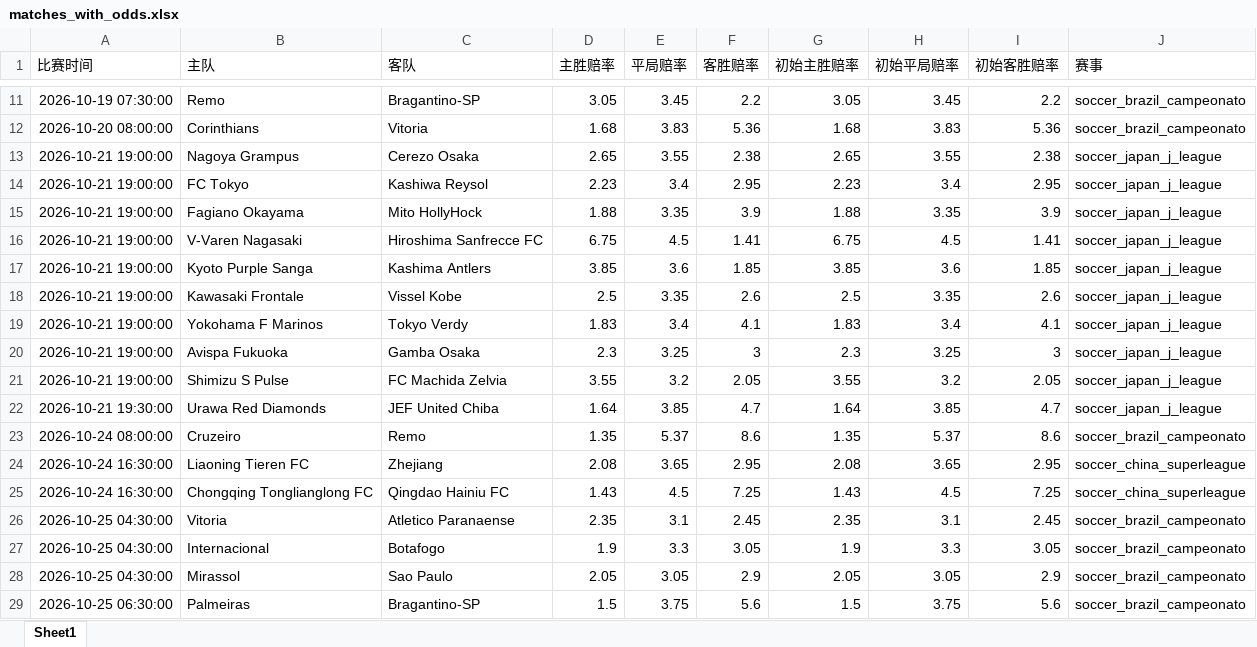
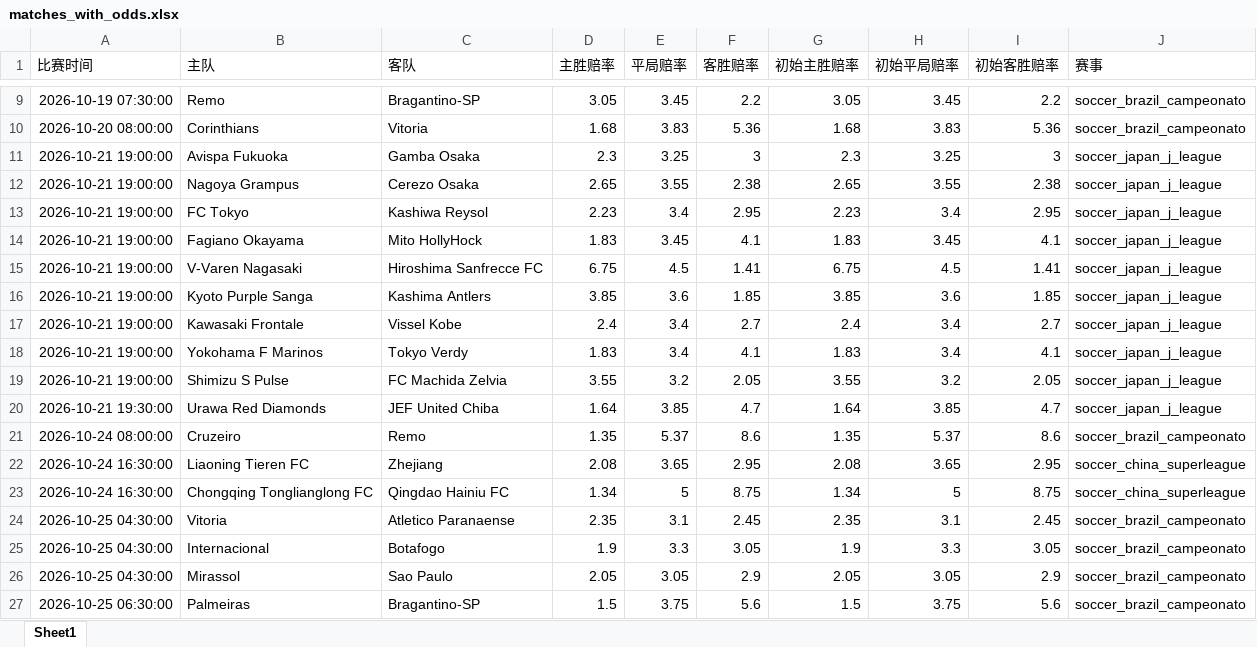
Before and after one commit to mynametengfei-coder/football_model, an Excel workbook: matches_with_odds.xlsx, sheet Sheet1, drawn as a sheet; only a part is shown, gaps mark what is left out; values as stored, in another font and other column widths than the file's, no borders; addresses are those after the commit; the diff covers the shown part only; the diff names each change by its address in the sheet, - before the commit and + after, or states it on an @@ line.

```diff
--- a/matches_with_odds.xlsx (sheet Sheet1)
+++ b/matches_with_odds.xlsx (sheet Sheet1)
@@ row 20 moved to row 11: 2026-10-21 19:00:00 @@
-D14 (主胜赔率): 1.88
+D14 (主胜赔率): 1.83
-E14 (平局赔率): 3.35
+E14 (平局赔率): 3.45
-F14 (客胜赔率): 3.9
+F14 (客胜赔率): 4.1
-G14 (初始主胜赔率): 1.88
+G14 (初始主胜赔率): 1.83
-H14 (初始平局赔率): 3.35
+H14 (初始平局赔率): 3.45
-I14 (初始客胜赔率): 3.9
+I14 (初始客胜赔率): 4.1
-D17 (主胜赔率): 2.5
+D17 (主胜赔率): 2.4
-E17 (平局赔率): 3.35
+E17 (平局赔率): 3.4
-F17 (客胜赔率): 2.6
+F17 (客胜赔率): 2.7
-G17 (初始主胜赔率): 2.5
+G17 (初始主胜赔率): 2.4
-H17 (初始平局赔率): 3.35
+H17 (初始平局赔率): 3.4
-I17 (初始客胜赔率): 2.6
+I17 (初始客胜赔率): 2.7
-D23 (主胜赔率): 1.43
+D23 (主胜赔率): 1.34
-E23 (平局赔率): 4.5
+E23 (平局赔率): 5
-F23 (客胜赔率): 7.25
+F23 (客胜赔率): 8.75
-G23 (初始主胜赔率): 1.43
+G23 (初始主胜赔率): 1.34
-H23 (初始平局赔率): 4.5
+H23 (初始平局赔率): 5
-I23 (初始客胜赔率): 7.25
+I23 (初始客胜赔率): 8.75
```
Also changed, not shown: 2 removed rows and 11 edited cells elsewhere in this sheet, odds_history.xlsx.
